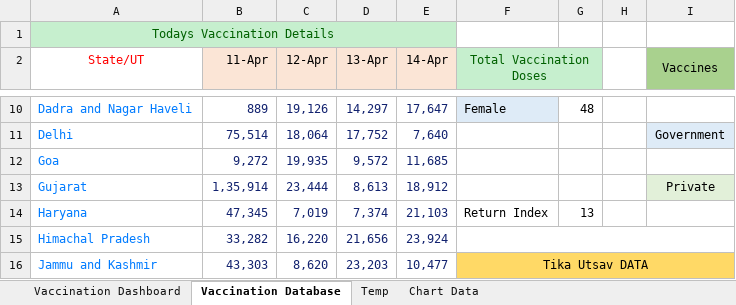
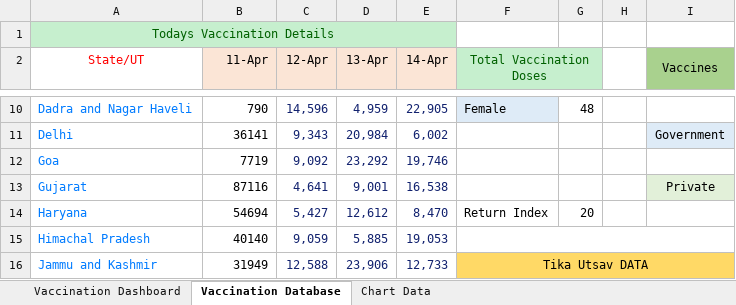
Before and after one commit to krishna-NIT/COVID-19-Vaccination-Dashboard, an Excel workbook: Vaccination Dashboard.xlsx, sheet Vaccination Database, drawn as a sheet; only a part is shown, gaps mark what is left out; values as stored, in another font and other column widths than the file's, no borders; charts and pictures and conditional formats not drawn; the diff covers the shown part only; the diff names each change by its address in the sheet, - before the commit and + after, or states it on an @@ line.

```diff
--- a/Vaccination Dashboard.xlsx (sheet Vaccination Database)
+++ b/Vaccination Dashboard.xlsx (sheet Vaccination Database)
-sheet tab: Temp
-B10:B16 text colour: #12226F
+B10:B16 text colour: black
-B10 (11-Apr): 889
+B10 (11-Apr): 790
-C10 (12-Apr): 19,126
+C10 (12-Apr): 14,596
-D10 (13-Apr): 14,297
+D10 (13-Apr): 4,959
-E10 (14-Apr): 17,647
+E10 (14-Apr): 22,905
-B11 (11-Apr): 75,514
+B11 (11-Apr): 36141
-C11 (12-Apr): 18,064
+C11 (12-Apr): 9,343
-D11 (13-Apr): 17,752
+D11 (13-Apr): 20,984
-E11 (14-Apr): 7,640
+E11 (14-Apr): 6,002
-B12 (11-Apr): 9,272
+B12 (11-Apr): 7719
-C12 (12-Apr): 19,935
+C12 (12-Apr): 9,092
-D12 (13-Apr): 9,572
+D12 (13-Apr): 23,292
-E12 (14-Apr): 11,685
+E12 (14-Apr): 19,746
-B13 (11-Apr): 1,35,914
+B13 (11-Apr): 87116
-C13 (12-Apr): 23,444
+C13 (12-Apr): 4,641
-D13 (13-Apr): 8,613
+D13 (13-Apr): 9,001
-E13 (14-Apr): 18,912
+E13 (14-Apr): 16,538
-B14 (11-Apr): 47,345
+B14 (11-Apr): 54694
-C14 (12-Apr): 7,019
+C14 (12-Apr): 5,427
-D14 (13-Apr): 7,374
+D14 (13-Apr): 12,612
-E14 (14-Apr): 21,103
+E14 (14-Apr): 8,470
-G14: 13
+G14: 20
-B15 (11-Apr): 33,282
+B15 (11-Apr): 40140
-C15 (12-Apr): 16,220
+C15 (12-Apr): 9,059
-D15 (13-Apr): 21,656
+D15 (13-Apr): 5,885
-E15 (14-Apr): 23,924
+E15 (14-Apr): 19,053
-B16 (11-Apr): 43,303
+B16 (11-Apr): 31949
-C16 (12-Apr): 8,620
+C16 (12-Apr): 12,588
-D16 (13-Apr): 23,203
+D16 (13-Apr): 23,906
-E16 (14-Apr): 10,477
+E16 (14-Apr): 12,733
```
Also changed, not shown: 1 added row, 185 edited cells and cell formats elsewhere in this sheet, sheet Chart Data, sheet Vaccination Dashboard, charts or pictures.
